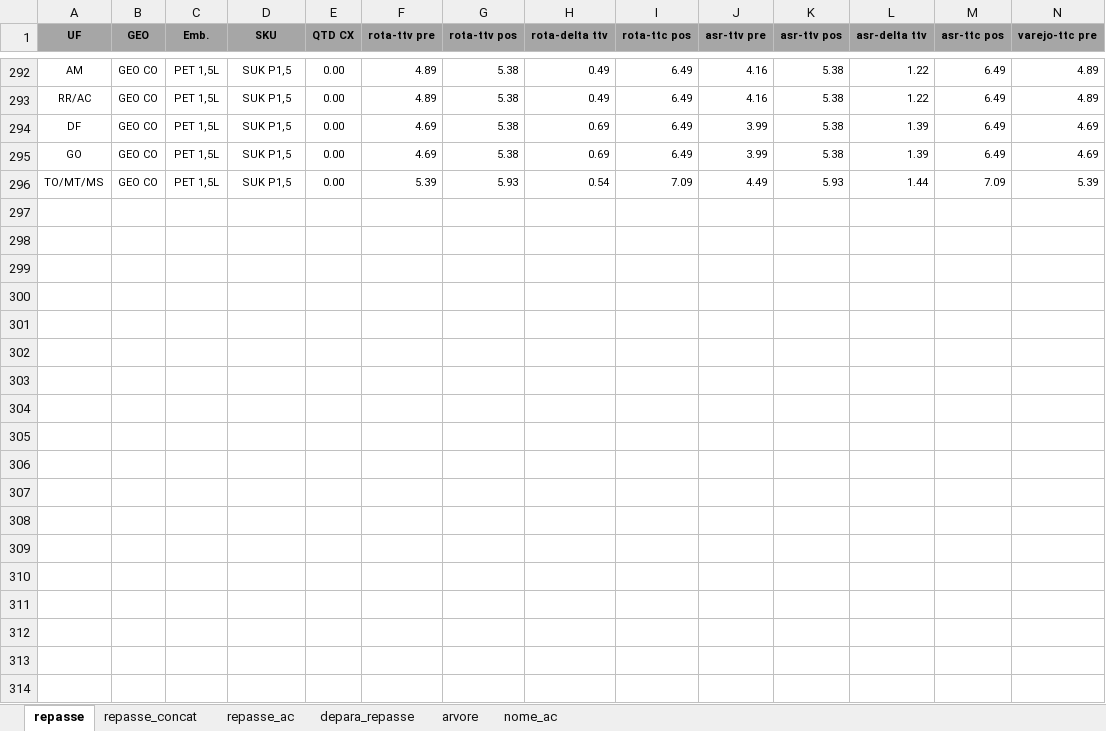
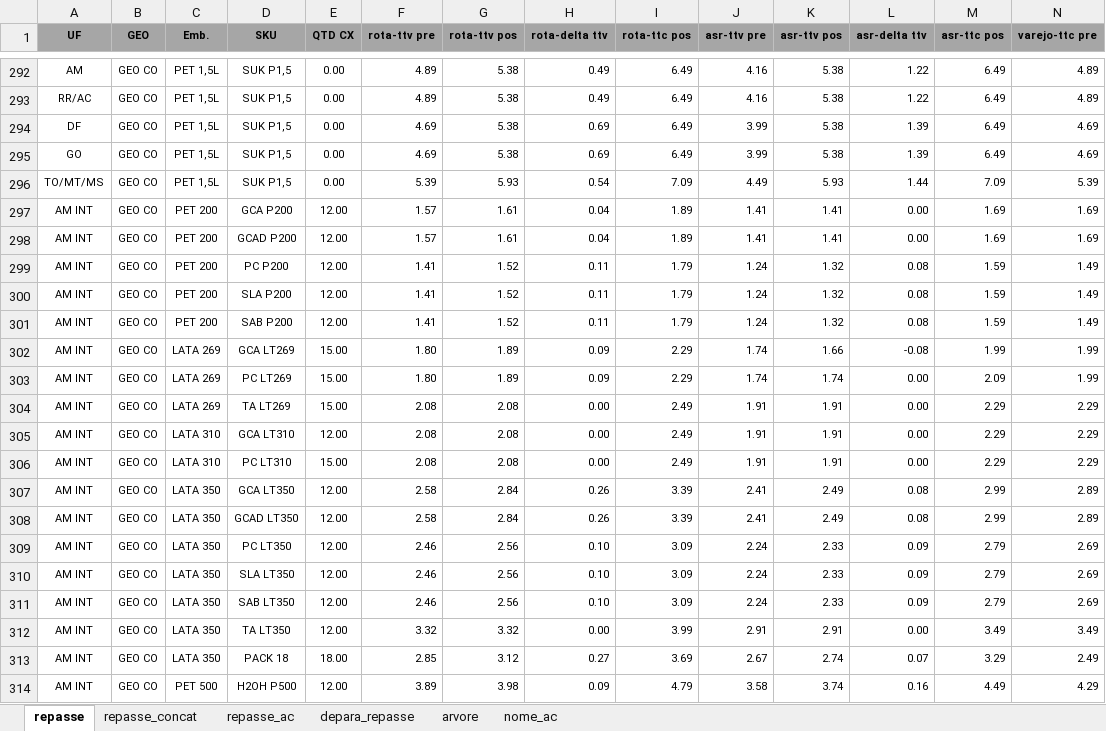
Before and after one commit to thaianapinho-ux/Graficos-Repasse, an Excel workbook: data/repasse/graficos.xlsx, sheet repasse, drawn as a sheet; only a part is shown, gaps mark what is left out; values as stored, in another font and other column widths than the file's, no borders; rows hold the shown columns only; the diff covers the shown part only; the diff names each change by its address in the sheet, - before the commit and + after, or states it on an @@ line.

```diff
--- a/data/repasse/graficos.xlsx (sheet repasse)
+++ b/data/repasse/graficos.xlsx (sheet repasse)
+row 297: AM INT | GEO CO | PET 200 | GCA P200 | 12.00 | 1.57 | 1.61 | 0.04 | 1.89 | 1.41 | 1.41 | 0.00 | 1.69 | 1.69
+row 298: AM INT | GEO CO | PET 200 | GCAD P200 | 12.00 | 1.57 | 1.61 | 0.04 | 1.89 | 1.41 | 1.41 | 0.00 | 1.69 | 1.69
+row 299: AM INT | GEO CO | PET 200 | PC P200 | 12.00 | 1.41 | 1.52 | 0.11 | 1.79 | 1.24 | 1.32 | 0.08 | 1.59 | 1.49
+row 300: AM INT | GEO CO | PET 200 | SLA P200 | 12.00 | 1.41 | 1.52 | 0.11 | 1.79 | 1.24 | 1.32 | 0.08 | 1.59 | 1.49
+row 301: AM INT | GEO CO | PET 200 | SAB P200 | 12.00 | 1.41 | 1.52 | 0.11 | 1.79 | 1.24 | 1.32 | 0.08 | 1.59 | 1.49
+row 302: AM INT | GEO CO | LATA 269 | GCA LT269 | 15.00 | 1.80 | 1.89 | 0.09 | 2.29 | 1.74 | 1.66 | -0.08 | 1.99 | 1.99
+row 303: AM INT | GEO CO | LATA 269 | PC LT269 | 15.00 | 1.80 | 1.89 | 0.09 | 2.29 | 1.74 | 1.74 | 0.00 | 2.09 | 1.99
+row 304: AM INT | GEO CO | LATA 269 | TA LT269 | 15.00 | 2.08 | 2.08 | 0.00 | 2.49 | 1.91 | 1.91 | 0.00 | 2.29 | 2.29
+row 305: AM INT | GEO CO | LATA 310 | GCA LT310 | 12.00 | 2.08 | 2.08 | 0.00 | 2.49 | 1.91 | 1.91 | 0.00 | 2.29 | 2.29
+row 306: AM INT | GEO CO | LATA 310 | PC LT310 | 15.00 | 2.08 | 2.08 | 0.00 | 2.49 | 1.91 | 1.91 | 0.00 | 2.29 | 2.29
+row 307: AM INT | GEO CO | LATA 350 | GCA LT350 | 12.00 | 2.58 | 2.84 | 0.26 | 3.39 | 2.41 | 2.49 | 0.08 | 2.99 | 2.89
+row 308: AM INT | GEO CO | LATA 350 | GCAD LT350 | 12.00 | 2.58 | 2.84 | 0.26 | 3.39 | 2.41 | 2.49 | 0.08 | 2.99 | 2.89
+row 309: AM INT | GEO CO | LATA 350 | PC LT350 | 12.00 | 2.46 | 2.56 | 0.10 | 3.09 | 2.24 | 2.33 | 0.09 | 2.79 | 2.69
+row 310: AM INT | GEO CO | LATA 350 | SLA LT350 | 12.00 | 2.46 | 2.56 | 0.10 | 3.09 | 2.24 | 2.33 | 0.09 | 2.79 | 2.69
+row 311: AM INT | GEO CO | LATA 350 | SAB LT350 | 12.00 | 2.46 | 2.56 | 0.10 | 3.09 | 2.24 | 2.33 | 0.09 | 2.79 | 2.69
+row 312: AM INT | GEO CO | LATA 350 | TA LT350 | 12.00 | 3.32 | 3.32 | 0.00 | 3.99 | 2.91 | 2.91 | 0.00 | 3.49 | 3.49
+row 313: AM INT | GEO CO | LATA 350 | PACK 18 | 18.00 | 2.85 | 3.12 | 0.27 | 3.69 | 2.67 | 2.74 | 0.07 | 3.29 | 2.49
+row 314: AM INT | GEO CO | PET 500 | H2OH P500 | 12.00 | 3.89 | 3.98 | 0.09 | 4.79 | 3.58 | 3.74 | 0.16 | 4.49 | 4.29
```
Also changed, not shown: 40 added rows elsewhere in this sheet, sheet repasse_ac, 1 other file.
